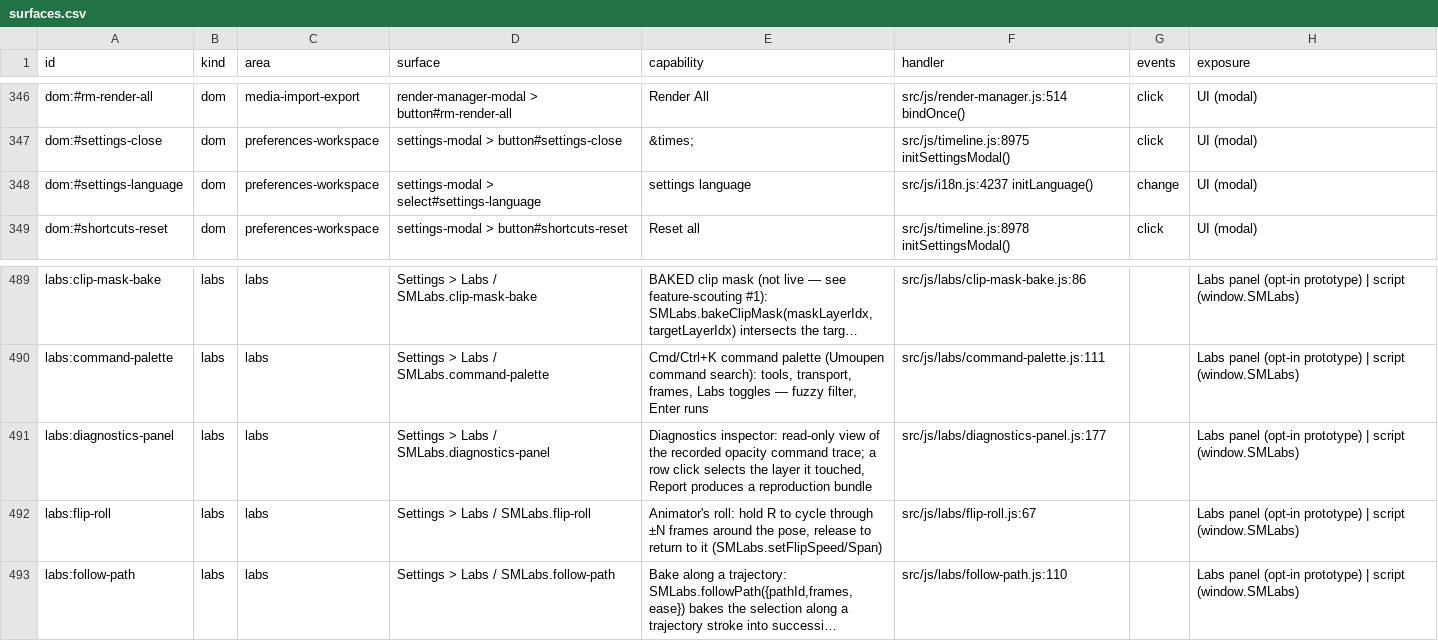
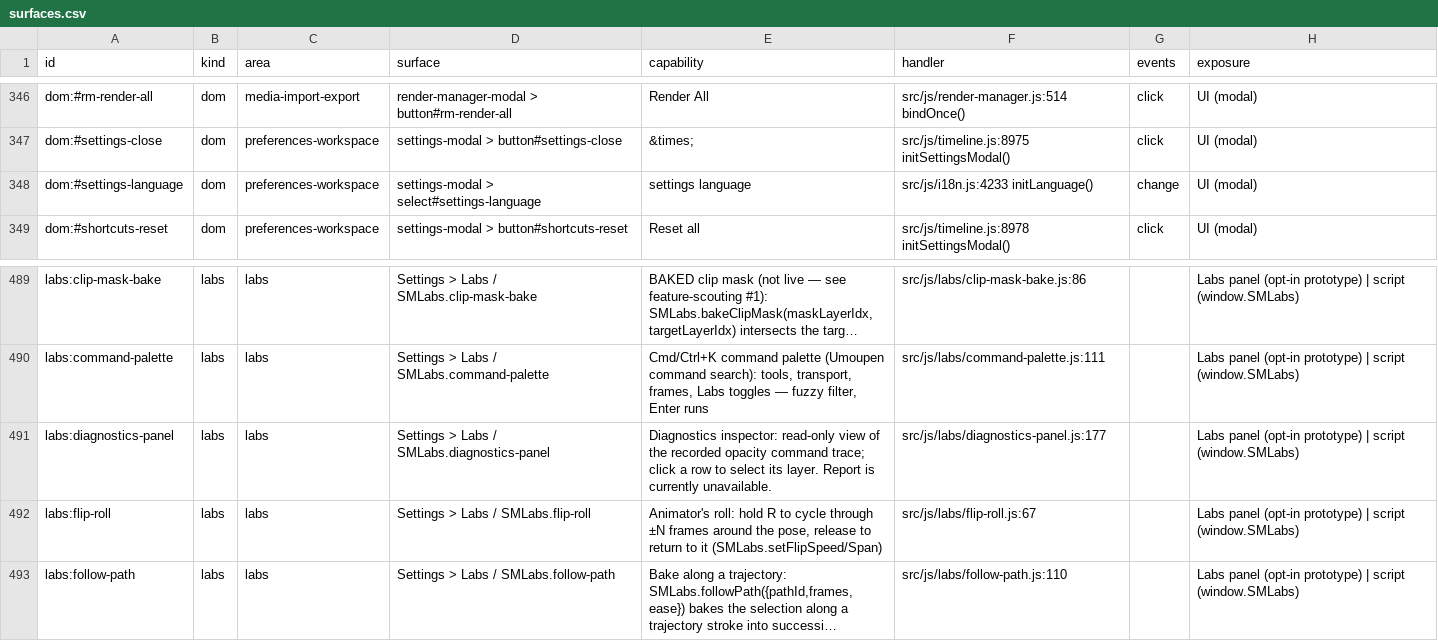
Before and after one commit to mysteropodes/nemo, a CSV file: engineering/inventory/surfaces.csv, drawn as a sheet; only a part is shown, gaps mark what is left out; long unchanged cells end in …; the diff names each change by its address in the sheet, - before the commit and + after, or states it on an @@ line.

Commit message:
T11: pin truthful diagnostics copy and generated inventory

```diff
--- a/engineering/inventory/surfaces.csv
+++ b/engineering/inventory/surfaces.csv
-F348 (handler): src/js/i18n.js:4237 initLanguage()
+F348 (handler): src/js/i18n.js:4233 initLanguage()
-E491 (capability): …command trace; a row click selects the layer it touched, Report produces a reproduction bundle
+E491 (capability): …command trace; click a row to select its layer. Report is currently unavailable.
```
Also changed, not shown: 3 other files.
